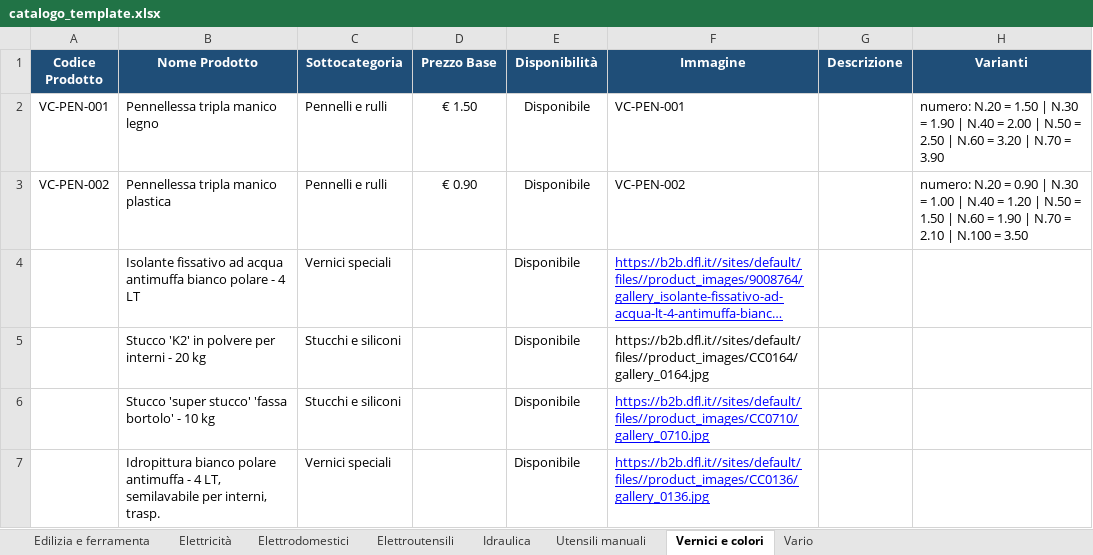
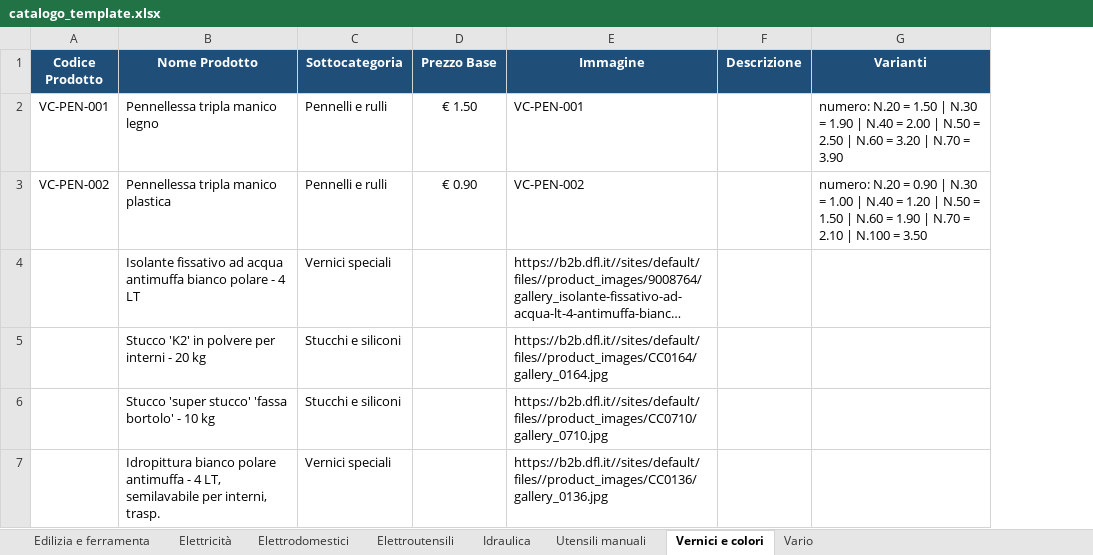
Before and after one commit to crballini/ferramentaballini, an Excel workbook: catalogo_template.xlsx, sheet Vernici e colori, drawn as a sheet; long unchanged cells end in …; values as stored, in another font and other column widths than the file's, no borders; removed rows and columns are numbered as before the commit, all else as after; the diff names each change by its address in the sheet, - before the commit and + after, or states it on an @@ line.

```diff
--- a/catalogo_template.xlsx (sheet Vernici e colori)
+++ b/catalogo_template.xlsx (sheet Vernici e colori)
-column E (Disponibilità), rows 2-7: all Disponibile
@@ E4 underline: on → off, text colour: #0000FF → black @@
@@ E6:E7 underline: on → off, text colour: #0000FF → black @@
```
Also changed, not shown: sheet Elettrodomestici, sheet Vario, sheet Edilizia e ferramenta, sheet Elettricità, sheet Utensili manuali, sheet Idraulica, 1 more sheet, 28 other files.
